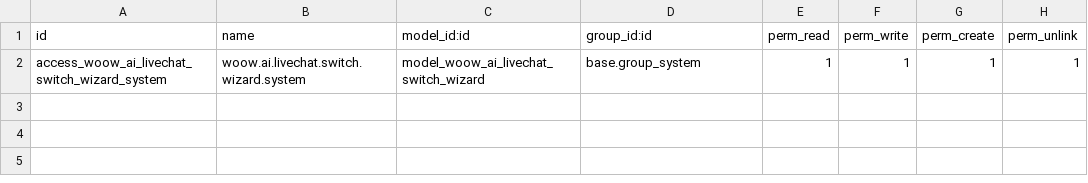
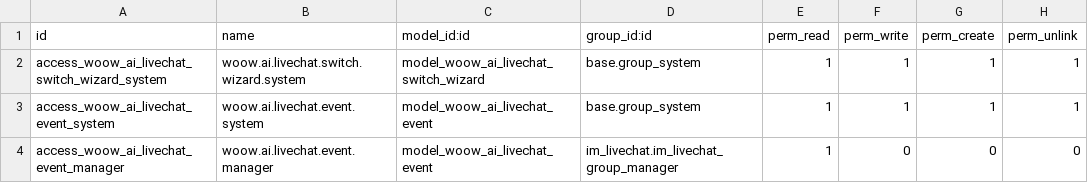
Before and after one commit to WOOWTECH/Woow_odoo_discuss_ai, a CSV file: woow_ai_contact_livechat/security/ir.model.access.csv, drawn as a sheet.

```diff
--- a/woow_ai_contact_livechat/security/ir.model.access.csv
+++ b/woow_ai_contact_livechat/security/ir.model.access.csv
@@ -2 +2,3 @@ id,name,model_id:id,group_id:id,perm_read,perm_write,perm_create,perm_unlink
 access_woow_ai_livechat_switch_wizard_system,woow.ai.livechat.switch.wizard.system,model_woow_ai_livechat_switch_wizard,base.group_system,1,1,1,1
+access_woow_ai_livechat_event_system,woow.ai.livechat.event.system,model_woow_ai_livechat_event,base.group_system,1,1,1,1
+access_woow_ai_livechat_event_manager,woow.ai.livechat.event.manager,model_woow_ai_livechat_event,im_livechat.im_livechat_group_manager,1,0,0,0
```
Also changed, not shown: 15 other files.
